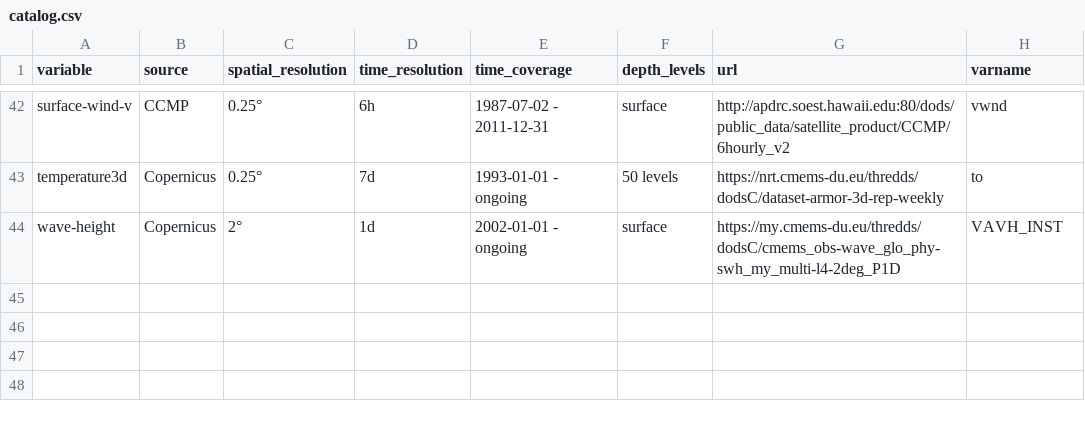
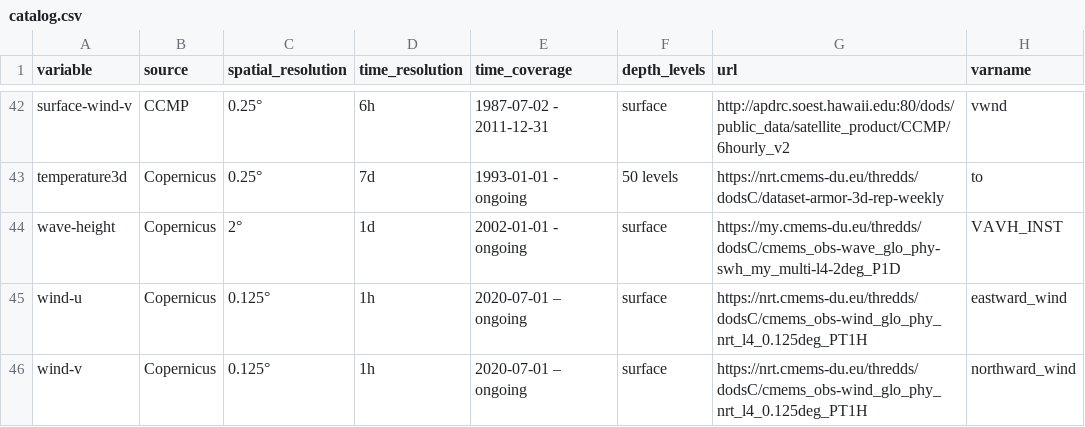
Before and after one commit to IRDG2OI/geoenrich, a CSV file: geoenrich/data/catalog.csv, drawn as a sheet; only a part is shown, gaps mark what is left out.

Commit message:
modified:   .zenodo.json 	modified:   CHANGELOG.md 	modified:   README.md 	modified:   docs/source/conf.py 	modified:   docs/source/index.rst 	modified:   docs/source/variables.rst 	modified:   geoenrich/data/catalog.csv 	modified:   geoenrich/exports.py 	modified:   setup.cfg

```diff
--- a/geoenrich/data/catalog.csv
+++ b/geoenrich/data/catalog.csv
@@ -44 +44,3 @@ temperature3d,Copernicus,0.25°,7d,1993-01-01 - ongoing,50 levels,https://nrt.cm
 wave-height,Copernicus,2°,1d,2002-01-01 - ongoing,surface,https://my.cmems-du.eu/thredds/dodsC/cmems_obs-wave_glo_phy-swh_my_multi-l4-2deg_P1D,VAVH_INST
+wind-u,Copernicus,0.125°,1h,2020-07-01 – ongoing,surface,https://nrt.cmems-du.eu/thredds/dodsC/cmems_obs-wind_glo_phy_nrt_l4_0.125deg_PT1H,eastward_wind
+wind-v,Copernicus,0.125°,1h,2020-07-01 – ongoing,surface,https://nrt.cmems-du.eu/thredds/dodsC/cmems_obs-wind_glo_phy_nrt_l4_0.125deg_PT1H,northward_wind
```
Also changed, not shown: 8 other files.
